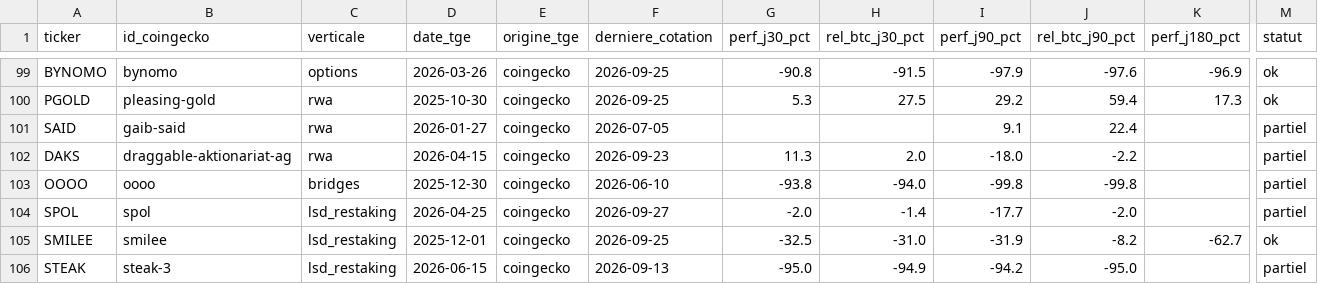
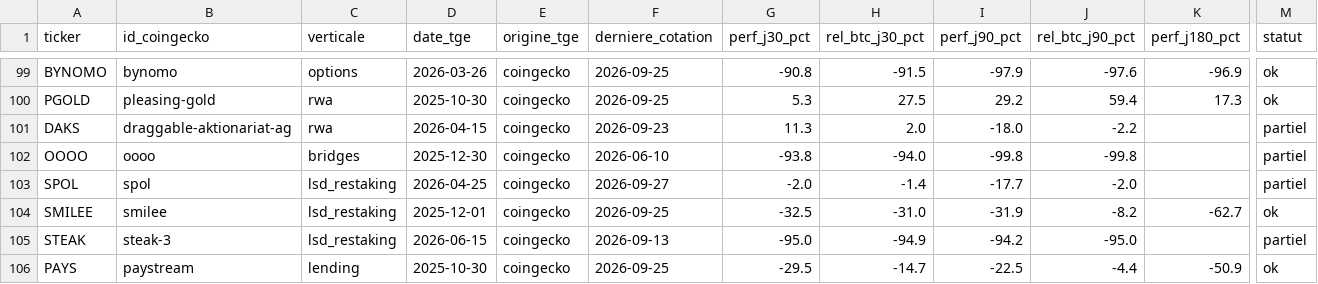
Before and after one commit to Kolkane/CryptoStonk, a CSV file: backtest/performances.csv, drawn as a sheet; only a part is shown, gaps mark what is left out; the shorter side is filled out with more unchanged rows; rows hold the shown columns only; the diff names each change by its address in the sheet, - before the commit and + after, or states it on an @@ line.

```diff
--- a/backtest/performances.csv
+++ b/backtest/performances.csv
-row 101: SAID | gaib-said | rwa | 2026-01-27 | coingecko | 2026-07-05 |  |  | 9.1 | 22.4 |  | partiel
```
Also changed, not shown: backtest/echantillon.csv, backtest/exclusions.csv, 2 other files.
